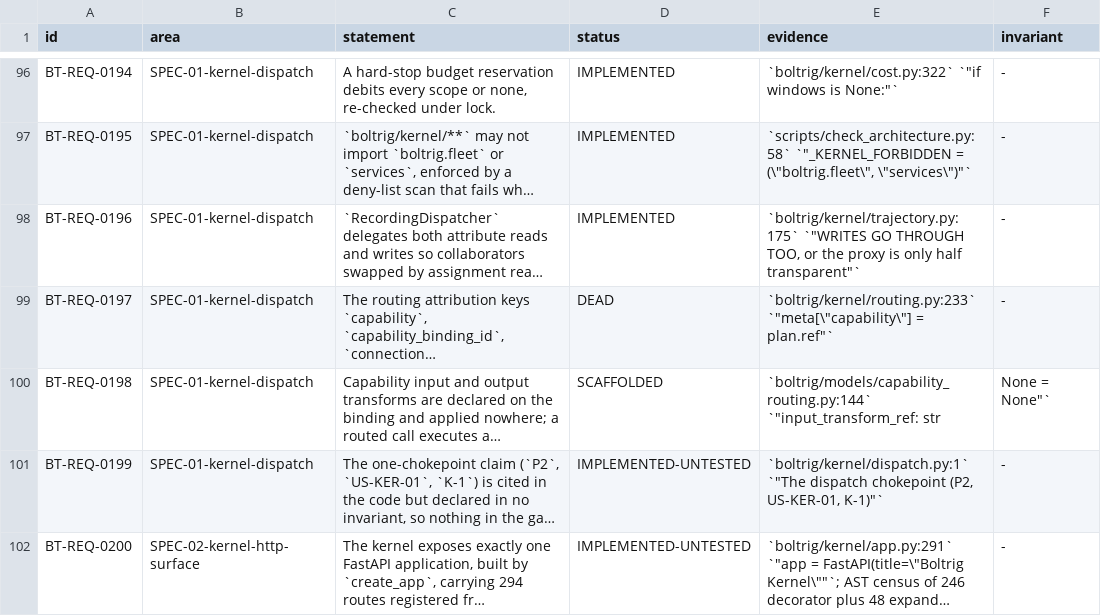
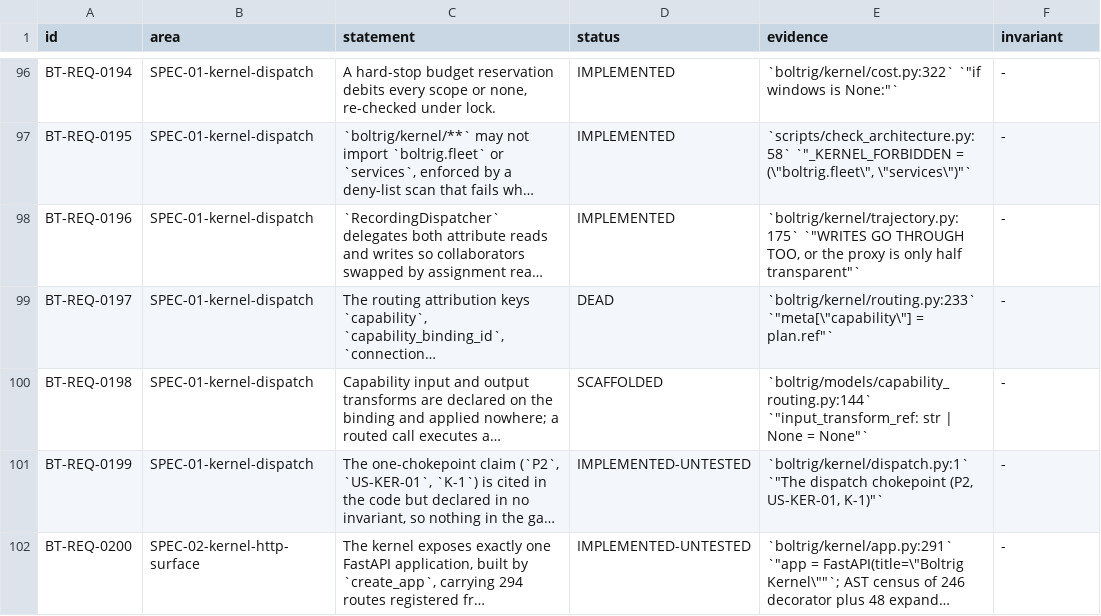
Before and after one commit to wlilley93/boltrig, a TSV file: docs/brownfield-spec/registers/requirements.tsv, drawn as a sheet; only a part is shown, gaps mark what is left out; long unchanged cells end in …; the diff covers the shown part only; the diff names each change by its address in the sheet, - before the commit and + after, or states it on an @@ line.

```diff
--- a/docs/brownfield-spec/registers/requirements.tsv
+++ b/docs/brownfield-spec/registers/requirements.tsv
-E100 (evidence): …`"input_transform_ref: str
+E100 (evidence): …`"input_transform_ref: str | None = None"`
-F100 (invariant): None = None"`
+F100 (invariant): -
```
Also changed, not shown: 63 edited cells elsewhere in this file, 2 other files.
